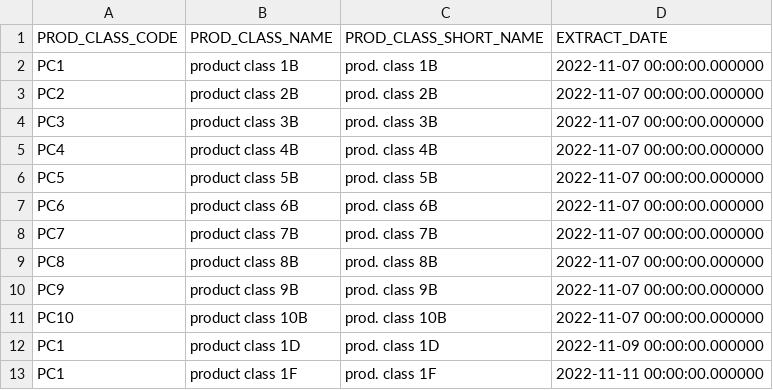
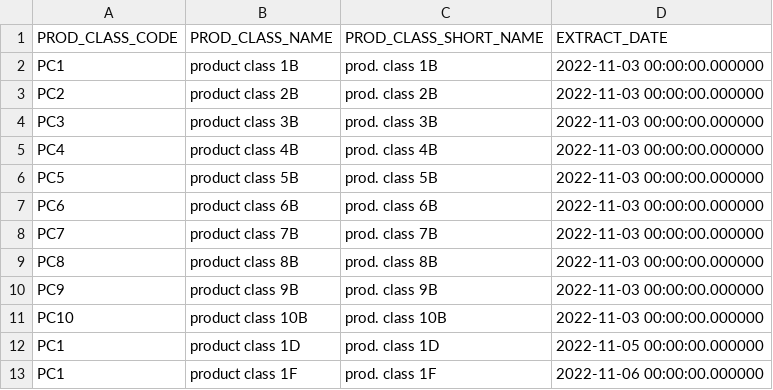
Before and after one commit to serdarsuezen/mini_tutorial, a CSV file: source_data/prod_class.csv, drawn as a sheet.

Commit message:
Add files via upload

```diff
--- a/source_data/prod_class.csv
+++ b/source_data/prod_class.csv
@@ -1,13 +1,13 @@
 PROD_CLASS_CODE;PROD_CLASS_NAME;PROD_CLASS_SHORT_NAME;EXTRACT_DATE
-PC1;"product class 1B";"prod. class 1B";"2022-11-07 00:00:00.000000"
-PC2;"product class 2B";"prod. class 2B";"2022-11-07 00:00:00.000000"
-PC3;"product class 3B";"prod. class 3B";"2022-11-07 00:00:00.000000"
-PC4;"product class 4B";"prod. class 4B";"2022-11-07 00:00:00.000000"
-PC5;"product class 5B";"prod. class 5B";"2022-11-07 00:00:00.000000"
-PC6;"product class 6B";"prod. class 6B";"2022-11-07 00:00:00.000000"
-PC7;"product class 7B";"prod. class 7B";"2022-11-07 00:00:00.000000"
-PC8;"product class 8B";"prod. class 8B";"2022-11-07 00:00:00.000000"
-PC9;"product class 9B";"prod. class 9B";"2022-11-07 00:00:00.000000"
-PC10;"product class 10B";"prod. class 10B";"2022-11-07 00:00:00.000000"
-PC1;"product class 1D";"prod. class 1D";"2022-11-09 00:00:00.000000"
-PC1;"product class 1F";"prod. class 1F";"2022-11-11 00:00:00.000000"
+PC1;"product class 1B";"prod. class 1B";"2022-11-03 00:00:00.000000"
+PC2;"product class 2B";"prod. class 2B";"2022-11-03 00:00:00.000000"
+PC3;"product class 3B";"prod. class 3B";"2022-11-03 00:00:00.000000"
+PC4;"product class 4B";"prod. class 4B";"2022-11-03 00:00:00.000000"
+PC5;"product class 5B";"prod. class 5B";"2022-11-03 00:00:00.000000"
+PC6;"product class 6B";"prod. class 6B";"2022-11-03 00:00:00.000000"
+PC7;"product class 7B";"prod. class 7B";"2022-11-03 00:00:00.000000"
+PC8;"product class 8B";"prod. class 8B";"2022-11-03 00:00:00.000000"
+PC9;"product class 9B";"prod. class 9B";"2022-11-03 00:00:00.000000"
+PC10;"product class 10B";"prod. class 10B";"2022-11-03 00:00:00.000000"
+PC1;"product class 1D";"prod. class 1D";"2022-11-05 00:00:00.000000"
+PC1;"product class 1F";"prod. class 1F";"2022-11-06 00:00:00.000000"
```
